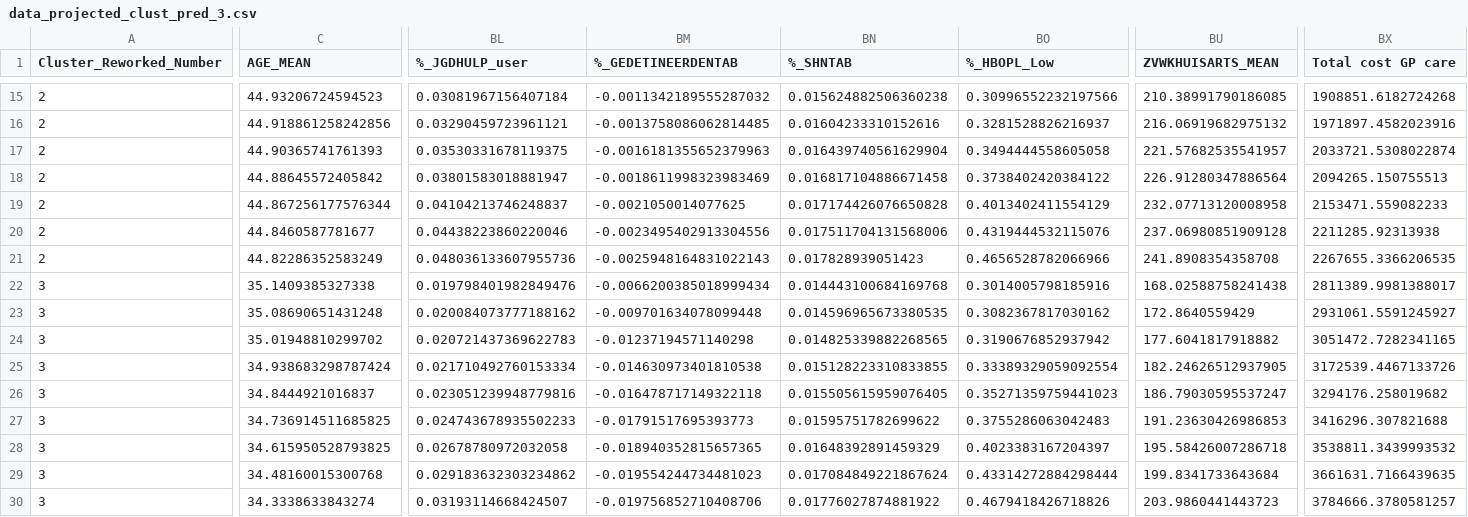
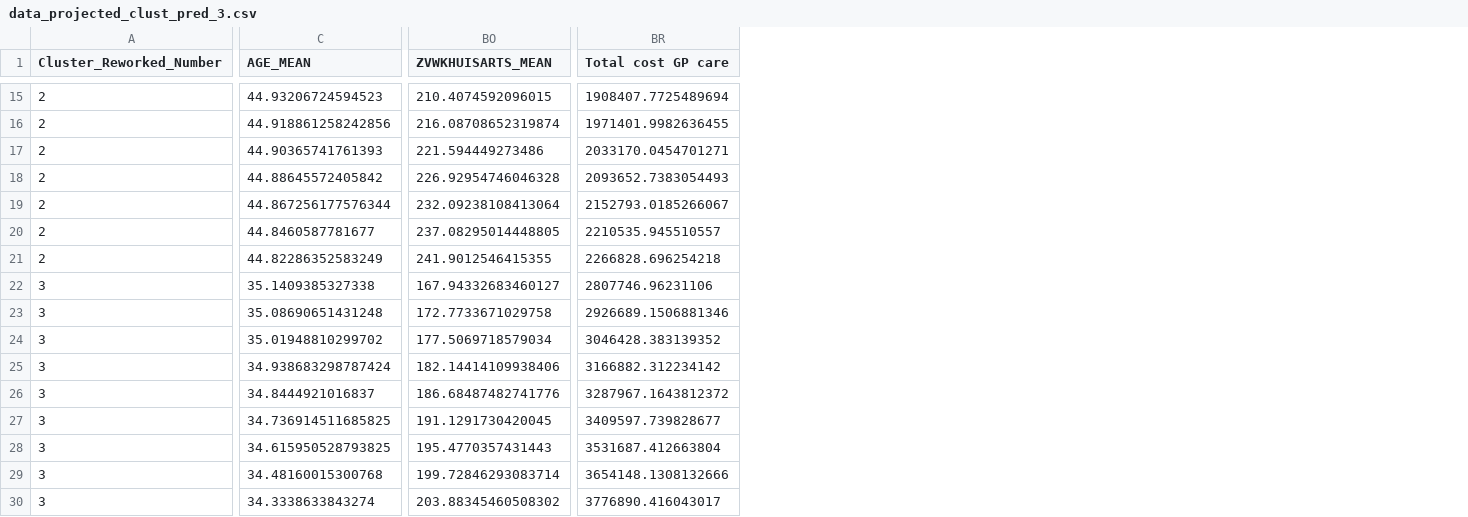
Before and after one commit to AmmarFaiq/GGDH-Dash-Adv-Analytics, a CSV file: data/data_projected_clust_pred_3.csv, drawn as a sheet; only a part is shown, gaps mark what is left out; removed rows and columns are numbered as before the commit, all else as after; the diff covers the shown part only; the diff names each change by its address in the sheet, - before the commit and + after, or states it on an @@ line.

```diff
--- a/data/data_projected_clust_pred_3.csv
+++ b/data/data_projected_clust_pred_3.csv
-column BL (%_JGDHULP_user), rows 15-30: 0.03081967156407184 | 0.03290459723961121 | 0.03530331678119375 | 0.03801583018881947 | 0.04104213746248837 | 0.04438223860220046 | 0.048036133607955736 | 0.019798401982849476 | 0.020084073777188162 | 0.020721437369622783 | 0.021710492760153334 | 0.023051239948779816 | 0.024743678935502233 | 0.02678780972032058 | 0.029183632303234862 | 0.03193114668424507
-column BM (%_GEDETINEERDENTAB), rows 15-30: -0.0011342189555287032 | -0.0013758086062814485 | -0.0016181355652379963 | -0.0018611998323983469 | -0.0021050014077625 | -0.0023495402913304556 | -0.0025948164831022143 | -0.0066200385018999434 | -0.009701634078099448 | -0.01237194571140298 | -0.014630973401810538 | -0.016478717149322118 | -0.01791517695393773 | -0.018940352815657365 | -0.019554244734481023 | -0.019756852710408706
-column BN (%_SHNTAB), rows 15-30: 0.015624882506360238 | 0.01604233310152616 | 0.016439740561629904 | 0.016817104886671458 | 0.017174426076650828 | 0.017511704131568006 | 0.017828939051423 | 0.014443100684169768 | 0.014596965673380535 | 0.014825339882268565 | 0.015128223310833855 | 0.015505615959076405 | 0.01595751782699622 | 0.01648392891459329 | 0.017084849221867624 | 0.01776027874881922
-column BO (%_HBOPL_Low), rows 15-30: 0.30996552232197566 | 0.3281528826216937 | 0.3494444558605058 | 0.3738402420384122 | 0.4013402411554129 | 0.4319444532115076 | 0.4656528782066966 | 0.3014005798185916 | 0.3082367817030162 | 0.3190676852937942 | 0.33389329059092554 | 0.35271359759441023 | 0.3755286063042483 | 0.4023383167204397 | 0.43314272884298444 | 0.4679418426718826
-BO15 (ZVWKHUISARTS_MEAN): 210.38991790186085
+BO15 (ZVWKHUISARTS_MEAN): 210.4074592096015
-BR15 (Total cost GP care): 1908851.6182724268
+BR15 (Total cost GP care): 1908407.7725489694
-BO16 (ZVWKHUISARTS_MEAN): 216.06919682975132
+BO16 (ZVWKHUISARTS_MEAN): 216.08708652319874
-BR16 (Total cost GP care): 1971897.4582023916
+BR16 (Total cost GP care): 1971401.9982636455
-BO17 (ZVWKHUISARTS_MEAN): 221.57682535541957
+BO17 (ZVWKHUISARTS_MEAN): 221.594449273486
-BR17 (Total cost GP care): 2033721.5308022874
+BR17 (Total cost GP care): 2033170.0454701271
-BO18 (ZVWKHUISARTS_MEAN): 226.91280347886564
+BO18 (ZVWKHUISARTS_MEAN): 226.92954746046328
-BR18 (Total cost GP care): 2094265.150755513
+BR18 (Total cost GP care): 2093652.7383054493
-BO19 (ZVWKHUISARTS_MEAN): 232.07713120008958
+BO19 (ZVWKHUISARTS_MEAN): 232.09238108413064
-BR19 (Total cost GP care): 2153471.559082233
+BR19 (Total cost GP care): 2152793.0185266067
-BO20 (ZVWKHUISARTS_MEAN): 237.06980851909128
+BO20 (ZVWKHUISARTS_MEAN): 237.08295014448805
-BR20 (Total cost GP care): 2211285.92313938
+BR20 (Total cost GP care): 2210535.945510557
-BO21 (ZVWKHUISARTS_MEAN): 241.8908354358708
+BO21 (ZVWKHUISARTS_MEAN): 241.9012546415355
-BR21 (Total cost GP care): 2267655.3366206535
+BR21 (Total cost GP care): 2266828.696254218
-BO22 (ZVWKHUISARTS_MEAN): 168.02588758241438
+BO22 (ZVWKHUISARTS_MEAN): 167.94332683460127
-BR22 (Total cost GP care): 2811389.9981388017
+BR22 (Total cost GP care): 2807746.96231106
-BO23 (ZVWKHUISARTS_MEAN): 172.8640559429
+BO23 (ZVWKHUISARTS_MEAN): 172.7733671029758
-BR23 (Total cost GP care): 2931061.5591245927
+BR23 (Total cost GP care): 2926689.1506881346
-BO24 (ZVWKHUISARTS_MEAN): 177.6041817918882
+BO24 (ZVWKHUISARTS_MEAN): 177.5069718579034
-BR24 (Total cost GP care): 3051472.7282341165
+BR24 (Total cost GP care): 3046428.383139352
-BO25 (ZVWKHUISARTS_MEAN): 182.24626512937905
+BO25 (ZVWKHUISARTS_MEAN): 182.14414109938406
-BR25 (Total cost GP care): 3172539.4467133726
+BR25 (Total cost GP care): 3166882.312234142
-BO26 (ZVWKHUISARTS_MEAN): 186.79030595537247
+BO26 (ZVWKHUISARTS_MEAN): 186.68487482741776
-BR26 (Total cost GP care): 3294176.258019682
+BR26 (Total cost GP care): 3287967.1643812372
-BO27 (ZVWKHUISARTS_MEAN): 191.23630426986853
+BO27 (ZVWKHUISARTS_MEAN): 191.1291730420045
-BR27 (Total cost GP care): 3416296.307821688
+BR27 (Total cost GP care): 3409597.739828677
-BO28 (ZVWKHUISARTS_MEAN): 195.58426007286718
+BO28 (ZVWKHUISARTS_MEAN): 195.4770357431443
-BR28 (Total cost GP care): 3538811.3439993532
+BR28 (Total cost GP care): 3531687.412663804
-BO29 (ZVWKHUISARTS_MEAN): 199.8341733643684
+BO29 (ZVWKHUISARTS_MEAN): 199.72846293083714
-BR29 (Total cost GP care): 3661631.7166439635
+BR29 (Total cost GP care): 3654148.1308132666
-BO30 (ZVWKHUISARTS_MEAN): 203.9860441443723
+BO30 (ZVWKHUISARTS_MEAN): 203.88345460508302
-BR30 (Total cost GP care): 3784666.3780581257
+BR30 (Total cost GP care): 3776890.416043017
```
Also changed, not shown: 2 removed columns and 48 edited cells elsewhere in this file, data/data_projected_3.csv, data/df_demand_CLUSTERED_Year_3.csv, 4 other files.
